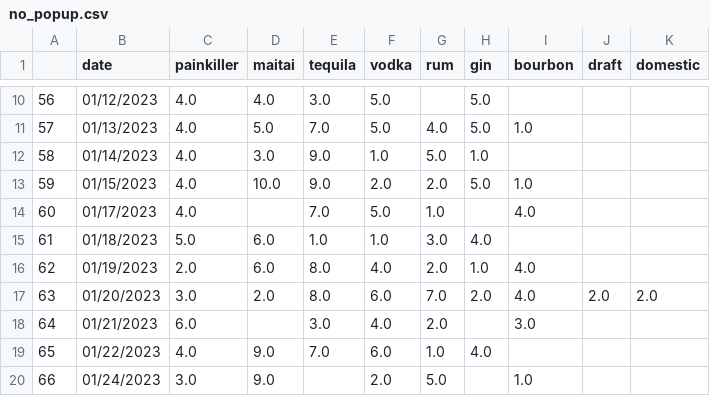
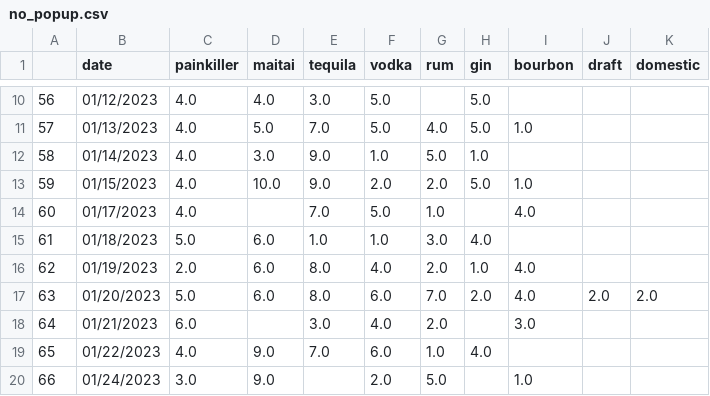
Before and after one commit to KJSturgill/Bar_Sales_Correlation, a CSV file: Dataframes/no_popup.csv, drawn as a sheet; only a part is shown, gaps mark what is left out.

```diff
--- a/Dataframes/no_popup.csv
+++ b/Dataframes/no_popup.csv
@@ -16,3 +16,3 @@
 62,01/19/2023,2.0,6.0,8.0,4.0,2.0,1.0,4.0, ,
-63,01/20/2023,3.0,2.0,8.0,6.0,7.0,2.0,4.0,2.0,2.0
+63,01/20/2023,5.0,6.0,8.0,6.0,7.0,2.0,4.0,2.0,2.0
 64,01/21/2023,6.0, ,3.0,4.0,2.0, ,3.0, ,
```
Also changed, not shown: Dataframes/dj_sales.csv, Dataframes/soccer_sales.csv, 1 other file.
